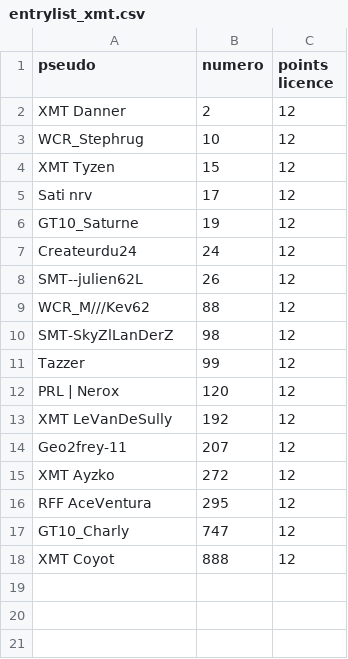
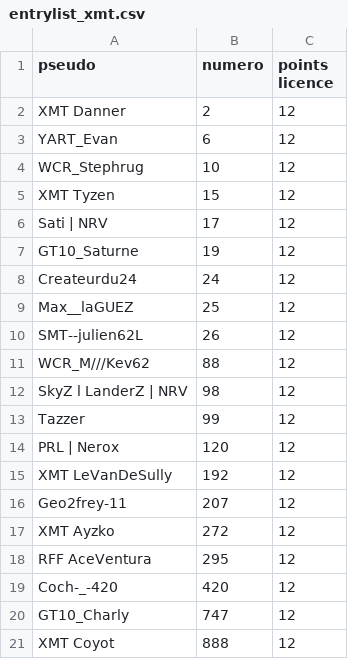
Before and after one commit to LeVanDeSully/EntrylistXMT, a CSV file: entrylist_xmt.csv, drawn as a sheet.

Commit message:
Add files via upload

```diff
--- a/entrylist_xmt.csv
+++ b/entrylist_xmt.csv
@@ -2,10 +2,12 @@
 XMT Danner;2;12
+YART_Evan;6;12
 WCR_Stephrug;10;12
 XMT Tyzen;15;12
-Sati nrv;17;12
+Sati | NRV;17;12
 GT10_Saturne;19;12
 Createurdu24;24;12
+Max__laGUEZ;25;12
 SMT--julien62L;26;12
 WCR_M///Kev62;88;12
-SMT-SkyZlLanDerZ;98;12
+SkyZ l LanderZ | NRV;98;12
 Tazzer;99;12
@@ -16,2 +18,3 @@ XMT Ayzko;272;12
 RFF AceVentura;295;12
+Coch-_-420;420;12
 GT10_Charly;747;12
```
